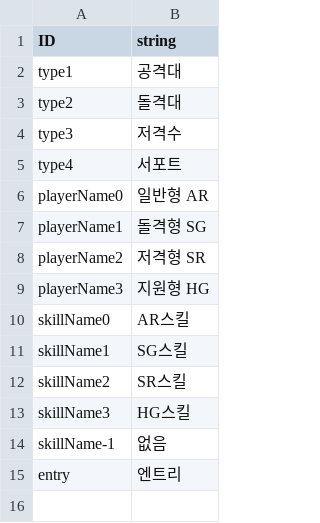
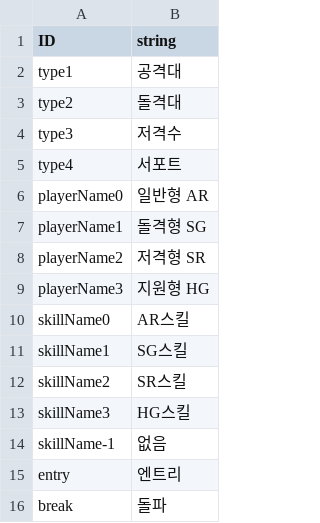
Before and after one commit to rockdo4/Underground_Gamers, a CSV file: Underground_Gamers/Assets/Lobby Scene Assets/Resources/CSV/StringTable_kr.csv, drawn as a sheet; the diff names each change by its address in the sheet, - before the commit and + after, or states it on an @@ line.

```diff
--- a/Underground_Gamers/Assets/Lobby Scene Assets/Resources/CSV/StringTable_kr.csv
+++ b/Underground_Gamers/Assets/Lobby Scene Assets/Resources/CSV/StringTable_kr.csv
+row 16: break | 돌파
```
Also changed, not shown: 38 other files.
